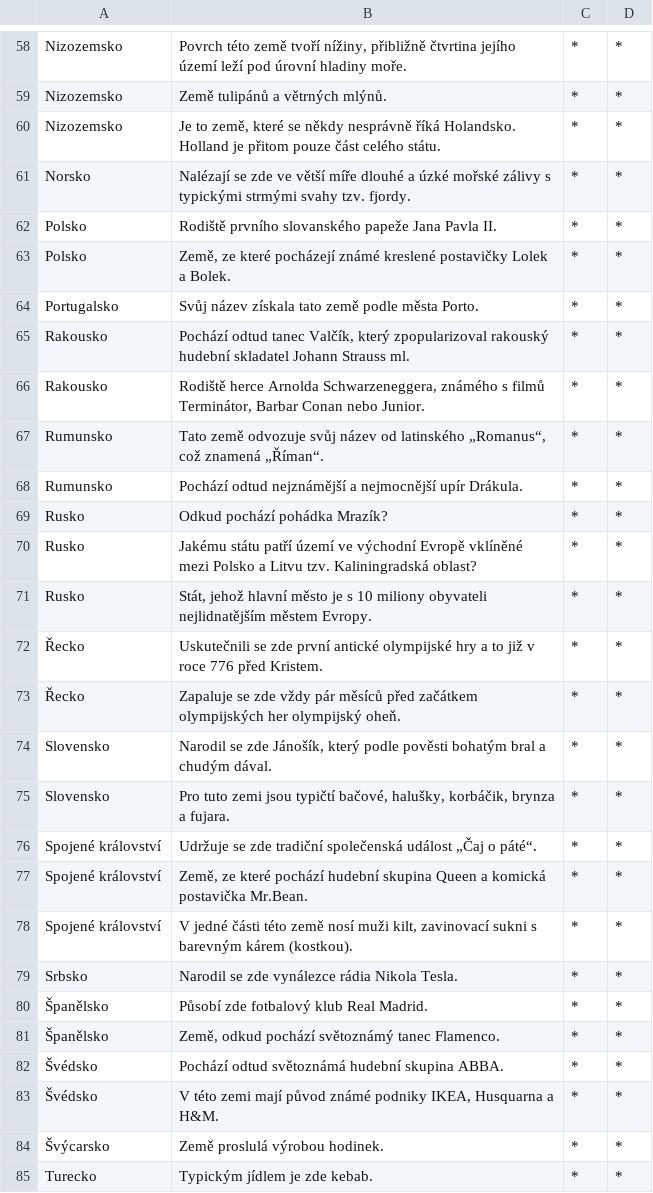
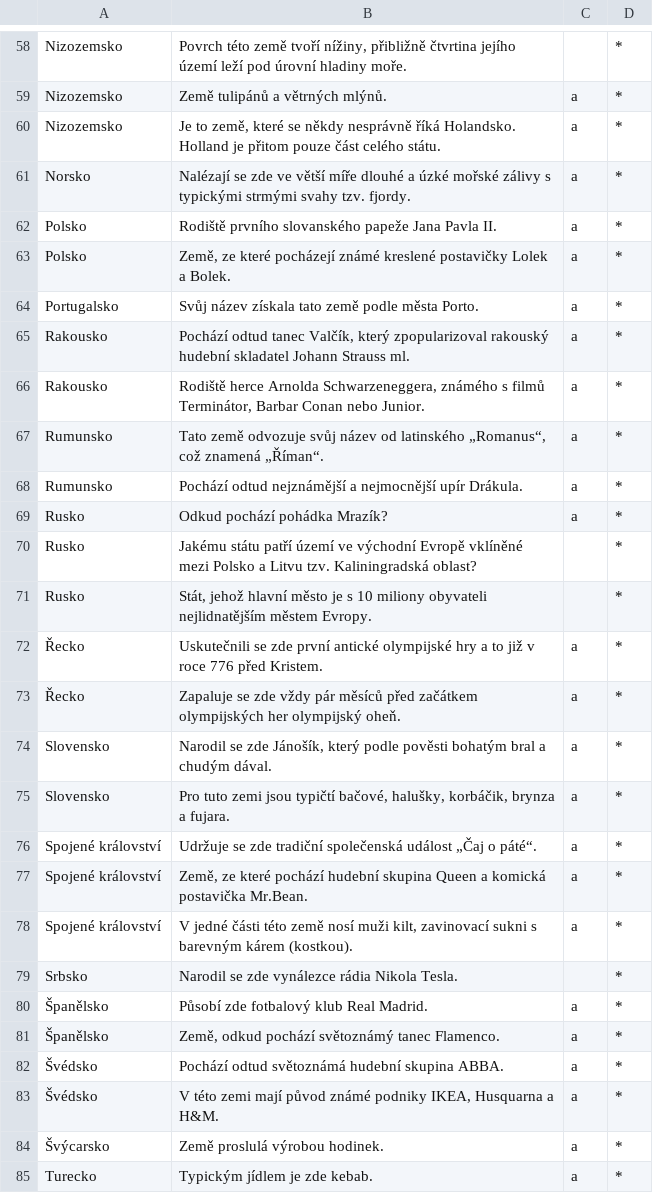
Before and after one commit to msgre/europe, a CSV file: content/tables/zajimavosti.csv, drawn as a sheet; only a part is shown, gaps mark what is left out; the diff covers the shown part only; the diff names each change by its address in the sheet, - before the commit and + after, or states it on an @@ line.

```diff
--- a/content/tables/zajimavosti.csv
+++ b/content/tables/zajimavosti.csv
-C58: *
+C58: (empty)
-C59:C69: *
+C59:C69: a
-C70:C71: *
+C70:C71: (empty)
-C72:C78: *
+C72:C78: a
-C79: *
+C79: (empty)
-C80:C85: *
+C80:C85: a
```
Also changed, not shown: 58 edited cells elsewhere in this file, content/tables/popis.csv, 8 other files.
